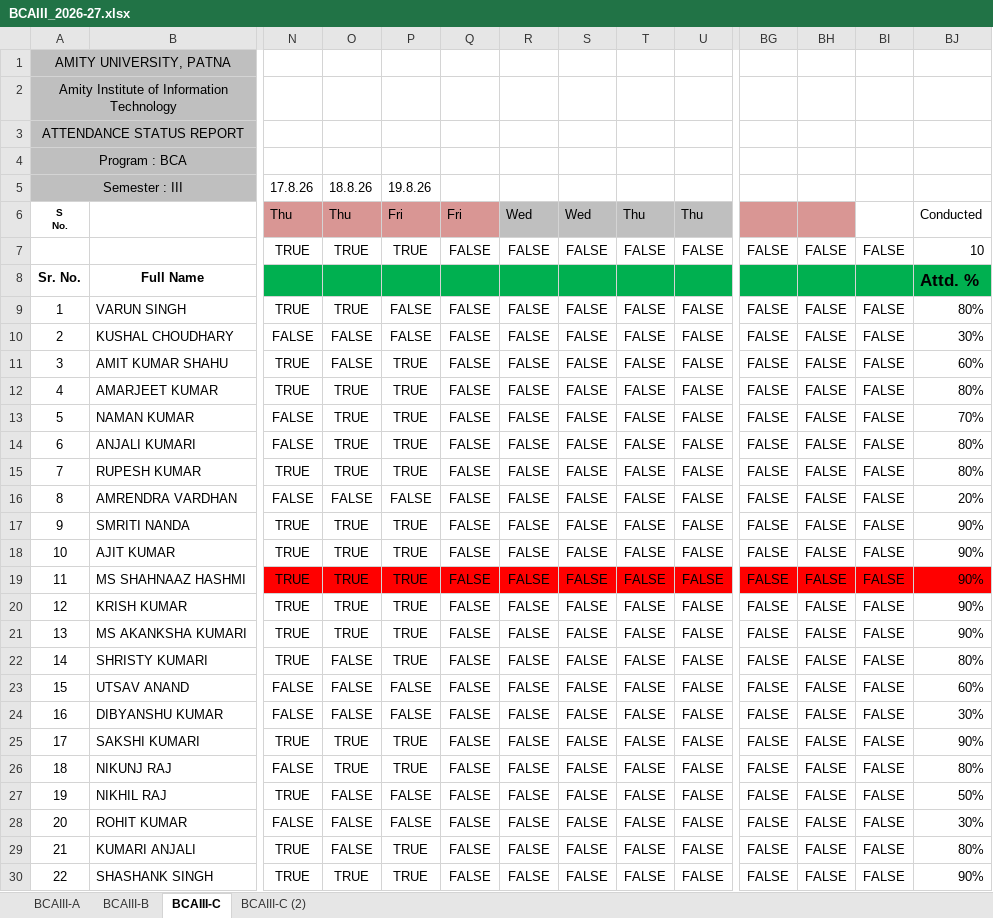
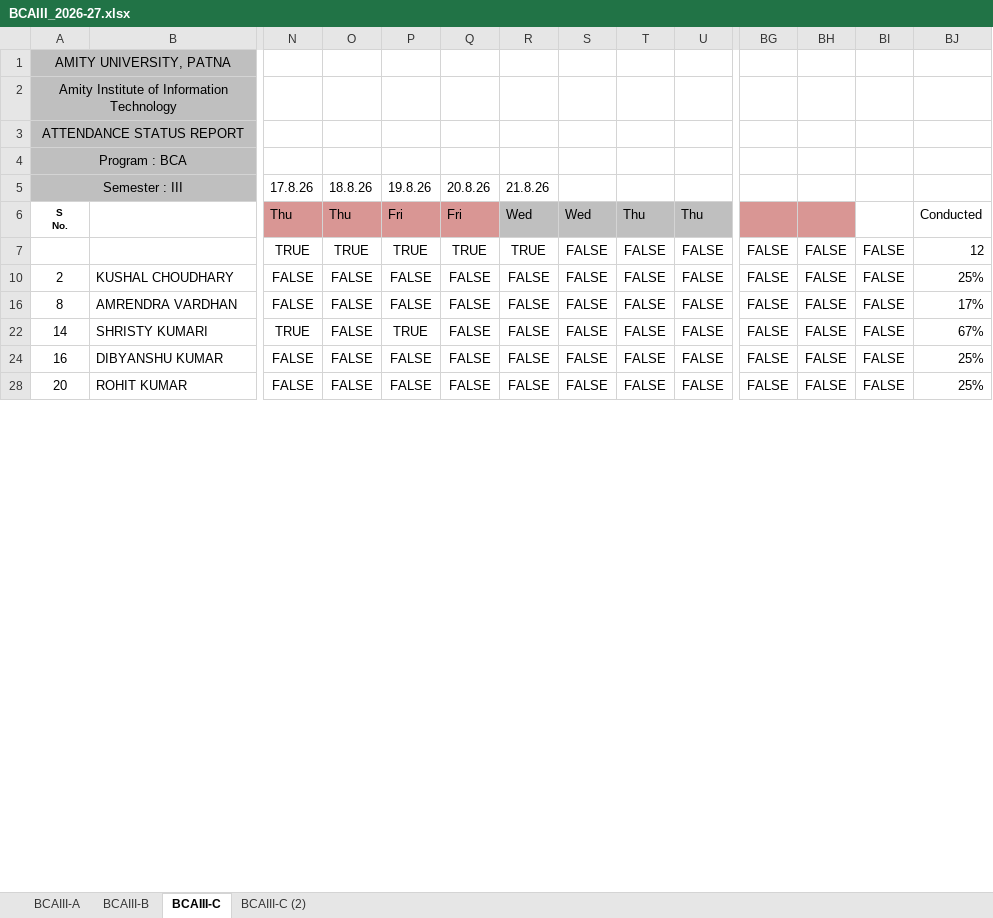
Before and after one commit to navbharti/skillings2025, an Excel workbook: BCAIII_2026-27.xlsx, sheet BCAIII-C, drawn as a sheet; only a part is shown, gaps mark what is left out; values as stored, in another font and other column widths than the file's, no borders; conditional formats not drawn; rows hold the shown columns only; the diff covers the shown part only; the diff names each change by its address in the sheet, - before the commit and + after, or states it on an @@ line.

```diff
--- a/BCAIII_2026-27.xlsx (sheet BCAIII-C)
+++ b/BCAIII_2026-27.xlsx (sheet BCAIII-C)
-Q5: (empty)
+Q5: 20.8.26
-R5: (empty)
+R5: 21.8.26
-Q7: FALSE
+Q7: TRUE
-R7: FALSE
+R7: TRUE
-BJ7: 10
+BJ7: 12
@@ row 8 hidden: Sr. No. | Full Name |  |  |  |  |  |  |  |  |  |  |  | Attd. % @@
-row 9: 1 | VARUN SINGH | TRUE | TRUE | FALSE | FALSE | FALSE | FALSE | FALSE | FALSE | FALSE | FALSE | FALSE | 80%
-BJ10: 30%
+BJ10: 25%
-row 11: 3 | AMIT KUMAR SHAHU | TRUE | FALSE | TRUE | FALSE | FALSE | FALSE | FALSE | FALSE | FALSE | FALSE | FALSE | 60%
-row 12: 4 | AMARJEET KUMAR | TRUE | TRUE | TRUE | FALSE | FALSE | FALSE | FALSE | FALSE | FALSE | FALSE | FALSE | 80%
-row 13: 5 | NAMAN KUMAR | FALSE | TRUE | TRUE | FALSE | FALSE | FALSE | FALSE | FALSE | FALSE | FALSE | FALSE | 70%
-row 14: 6 | ANJALI KUMARI | FALSE | TRUE | TRUE | FALSE | FALSE | FALSE | FALSE | FALSE | FALSE | FALSE | FALSE | 80%
-row 15: 7 | RUPESH KUMAR | TRUE | TRUE | TRUE | FALSE | FALSE | FALSE | FALSE | FALSE | FALSE | FALSE | FALSE | 80%
-BJ16: 20%
+BJ16: 17%
-row 17: 9 | SMRITI NANDA | TRUE | TRUE | TRUE | FALSE | FALSE | FALSE | FALSE | FALSE | FALSE | FALSE | FALSE | 90%
-row 18: 10 | AJIT KUMAR | TRUE | TRUE | TRUE | FALSE | FALSE | FALSE | FALSE | FALSE | FALSE | FALSE | FALSE | 90%
-row 19: 11 | MS SHAHNAAZ HASHMI | TRUE | TRUE | TRUE | FALSE | FALSE | FALSE | FALSE | FALSE | FALSE | FALSE | FALSE | 90%
-row 20: 12 | KRISH KUMAR | TRUE | TRUE | TRUE | FALSE | FALSE | FALSE | FALSE | FALSE | FALSE | FALSE | FALSE | 90%
-row 21: 13 | MS AKANKSHA KUMARI | TRUE | TRUE | TRUE | FALSE | FALSE | FALSE | FALSE | FALSE | FALSE | FALSE | FALSE | 90%
-BJ22: 80%
+BJ22: 67%
-row 23: 15 | UTSAV ANAND | FALSE | FALSE | FALSE | FALSE | FALSE | FALSE | FALSE | FALSE | FALSE | FALSE | FALSE | 60%
-BJ24: 30%
+BJ24: 25%
-row 25: 17 | SAKSHI KUMARI | TRUE | TRUE | TRUE | FALSE | FALSE | FALSE | FALSE | FALSE | FALSE | FALSE | FALSE | 90%
-row 26: 18 | NIKUNJ RAJ | FALSE | TRUE | TRUE | FALSE | FALSE | FALSE | FALSE | FALSE | FALSE | FALSE | FALSE | 80%
-row 27: 19 | NIKHIL RAJ | TRUE | FALSE | FALSE | FALSE | FALSE | FALSE | FALSE | FALSE | FALSE | FALSE | FALSE | 50%
-BJ28: 30%
+BJ28: 25%
-row 29: 21 | KUMARI ANJALI | TRUE | FALSE | TRUE | FALSE | FALSE | FALSE | FALSE | FALSE | FALSE | FALSE | FALSE | 80%
-row 30: 22 | SHASHANK SINGH | TRUE | TRUE | TRUE | FALSE | FALSE | FALSE | FALSE | FALSE | FALSE | FALSE | FALSE | 90%
```
Also changed, not shown: 18 removed rows and 7 edited cells elsewhere in this sheet, sheet BCAIII-A, sheet BCAIII-B, hidden cells, 4 other files.
